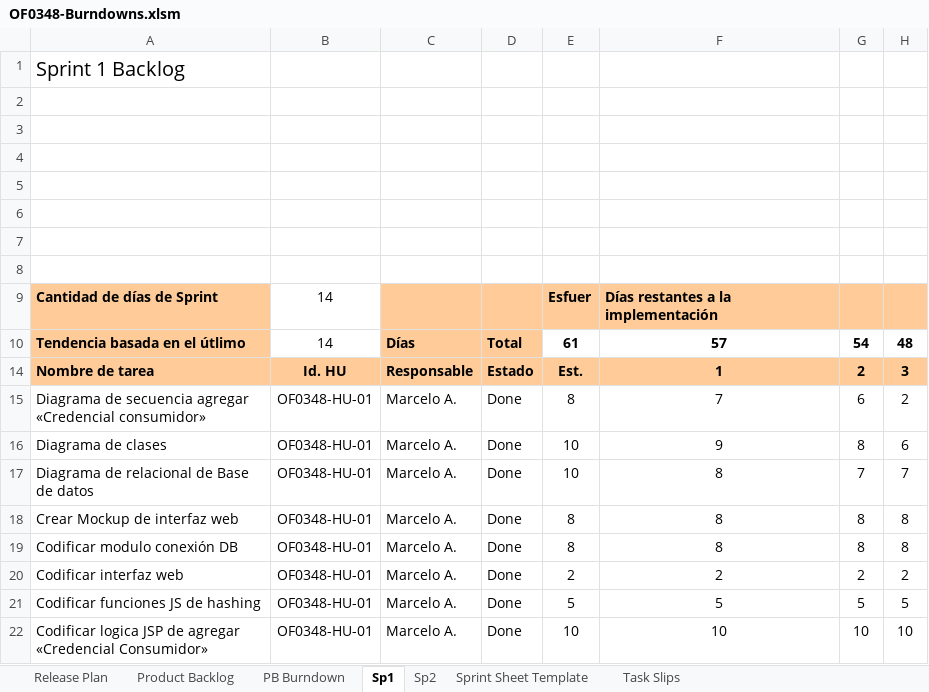
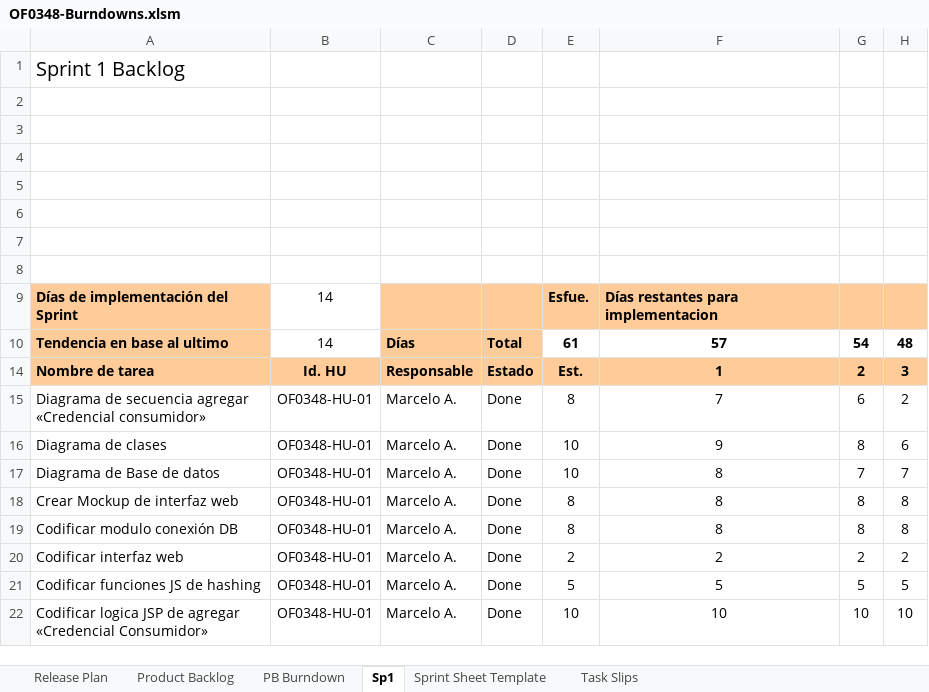
Before and after one commit to MarceloAros/OF0348-Docs, an Excel workbook: OF0348-Burndowns.xlsm, sheet Sp1, drawn as a sheet; only a part is shown; values as stored, in another font and other column widths than the file's, no borders; charts and pictures and conditional formats not drawn; the diff names each change by its address in the sheet, - before the commit and + after, or states it on an @@ line.

```diff
--- a/OF0348-Burndowns.xlsm (sheet Sp1)
+++ b/OF0348-Burndowns.xlsm (sheet Sp1)
-sheet tab: Sp2
-A9: Cantidad de días de Sprint
+A9: Días de implementación del Sprint
-E9: Esfuer
+E9: Esfue.
-F9: Días restantes a la implementación
+F9: Días restantes para implementacion
-A10: Tendencia basada en el útlimo
+A10: Tendencia en base al ultimo
-A17: Diagrama de relacional de Base de datos
+A17: Diagrama de Base de datos
```
Also changed, not shown: sheet Task Slips, sheet PB Burndown, sheet Release Plan, sheet Product Backlog, formulas that keep their value, hidden cells, charts or pictures, OF0348-RISKS.xlsx, 1 other file.
